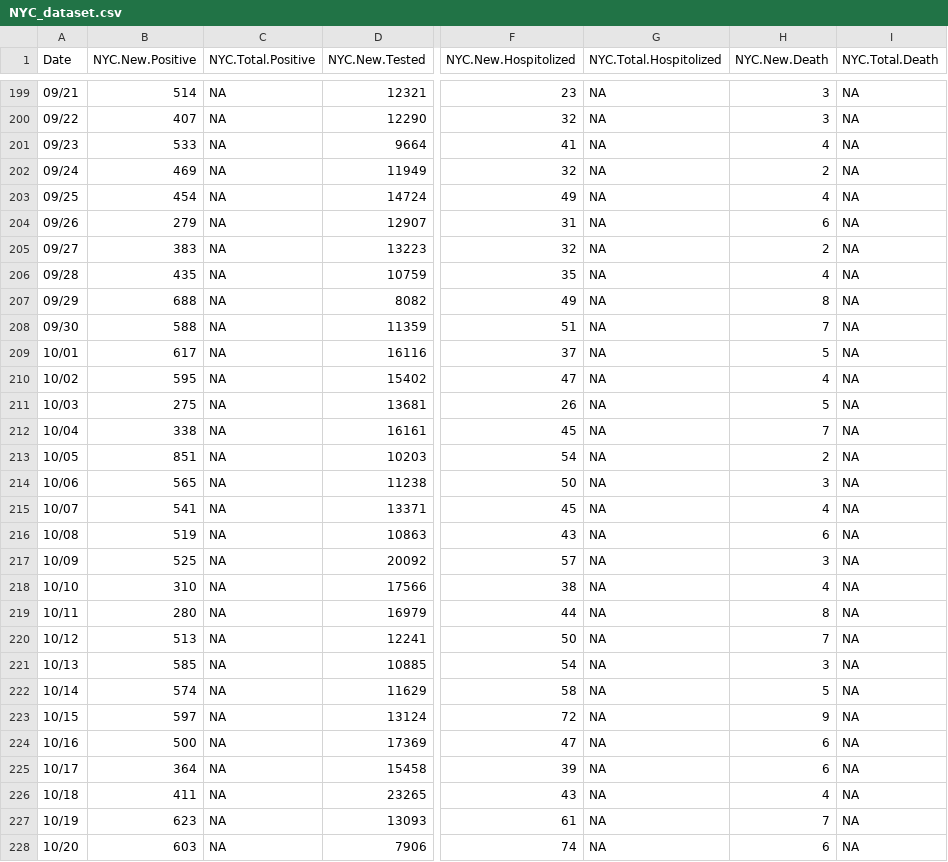
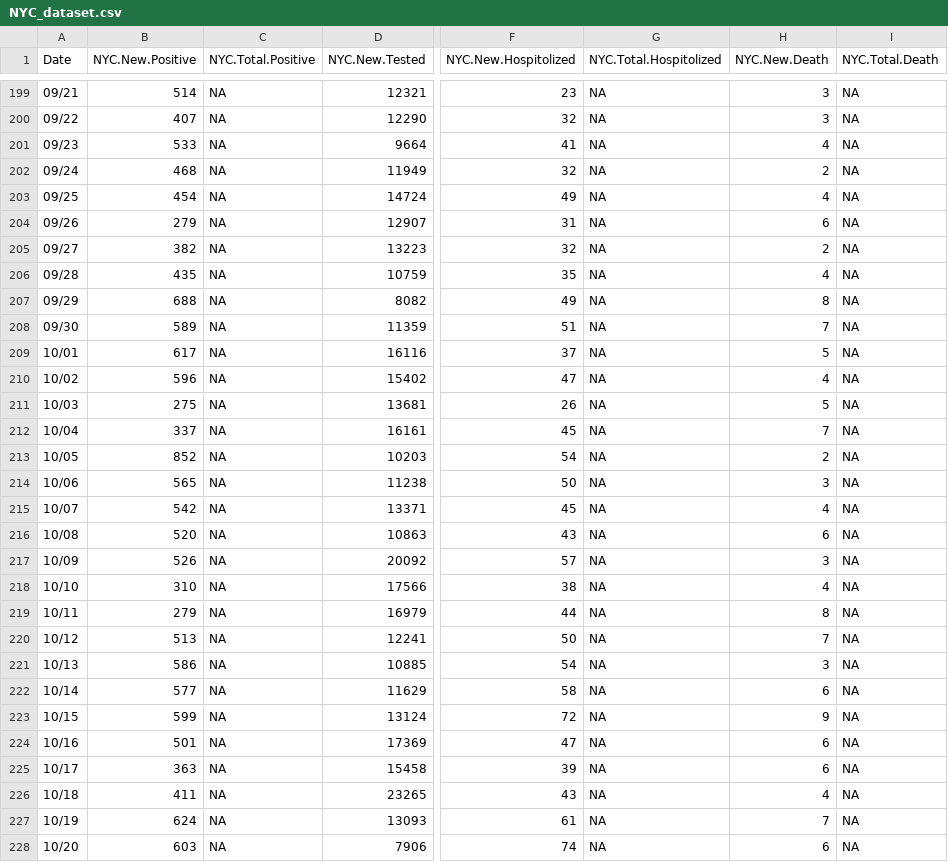
Before and after one commit to haidexs/COVID-19-NYS, a CSV file: NYC_dataset.csv, drawn as a sheet; only a part is shown, gaps mark what is left out; the diff covers the shown part only; the diff names each change by its address in the sheet, - before the commit and + after, or states it on an @@ line.

```diff
--- a/NYC_dataset.csv
+++ b/NYC_dataset.csv
-B202 (NYC.New.Positive): 469
+B202 (NYC.New.Positive): 468
-B205 (NYC.New.Positive): 383
+B205 (NYC.New.Positive): 382
-B208 (NYC.New.Positive): 588
+B208 (NYC.New.Positive): 589
-B210 (NYC.New.Positive): 595
+B210 (NYC.New.Positive): 596
-B212 (NYC.New.Positive): 338
+B212 (NYC.New.Positive): 337
-B213 (NYC.New.Positive): 851
+B213 (NYC.New.Positive): 852
-B215 (NYC.New.Positive): 541
+B215 (NYC.New.Positive): 542
-B216 (NYC.New.Positive): 519
+B216 (NYC.New.Positive): 520
-B217 (NYC.New.Positive): 525
+B217 (NYC.New.Positive): 526
-B219 (NYC.New.Positive): 280
+B219 (NYC.New.Positive): 279
-B221 (NYC.New.Positive): 585
+B221 (NYC.New.Positive): 586
-B222 (NYC.New.Positive): 574
+B222 (NYC.New.Positive): 577
-H222 (NYC.New.Death): 5
+H222 (NYC.New.Death): 6
-B223 (NYC.New.Positive): 597
+B223 (NYC.New.Positive): 599
-B224 (NYC.New.Positive): 500
+B224 (NYC.New.Positive): 501
-B225 (NYC.New.Positive): 364
+B225 (NYC.New.Positive): 363
-B227 (NYC.New.Positive): 623
+B227 (NYC.New.Positive): 624
```
Also changed, not shown: 1 added row and 79 edited cells elsewhere in this file, NYS_dataset.csv, today.csv, 2 other files.
